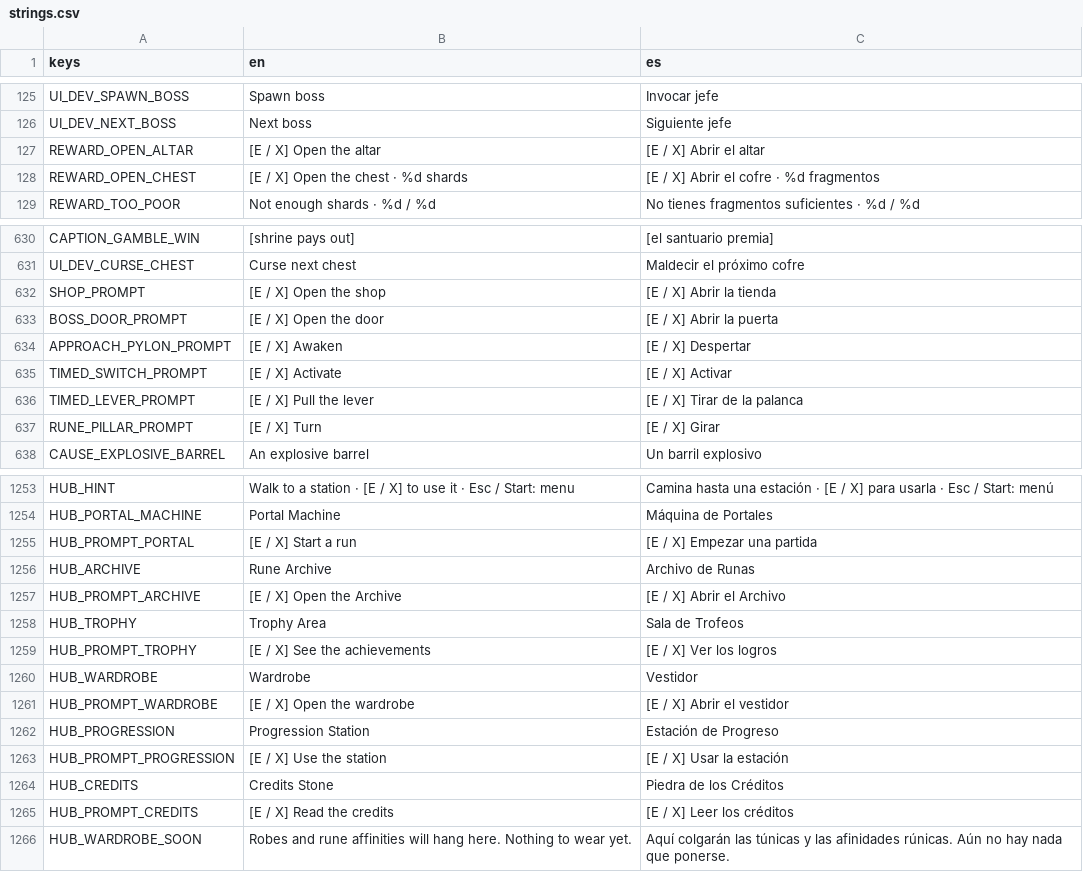
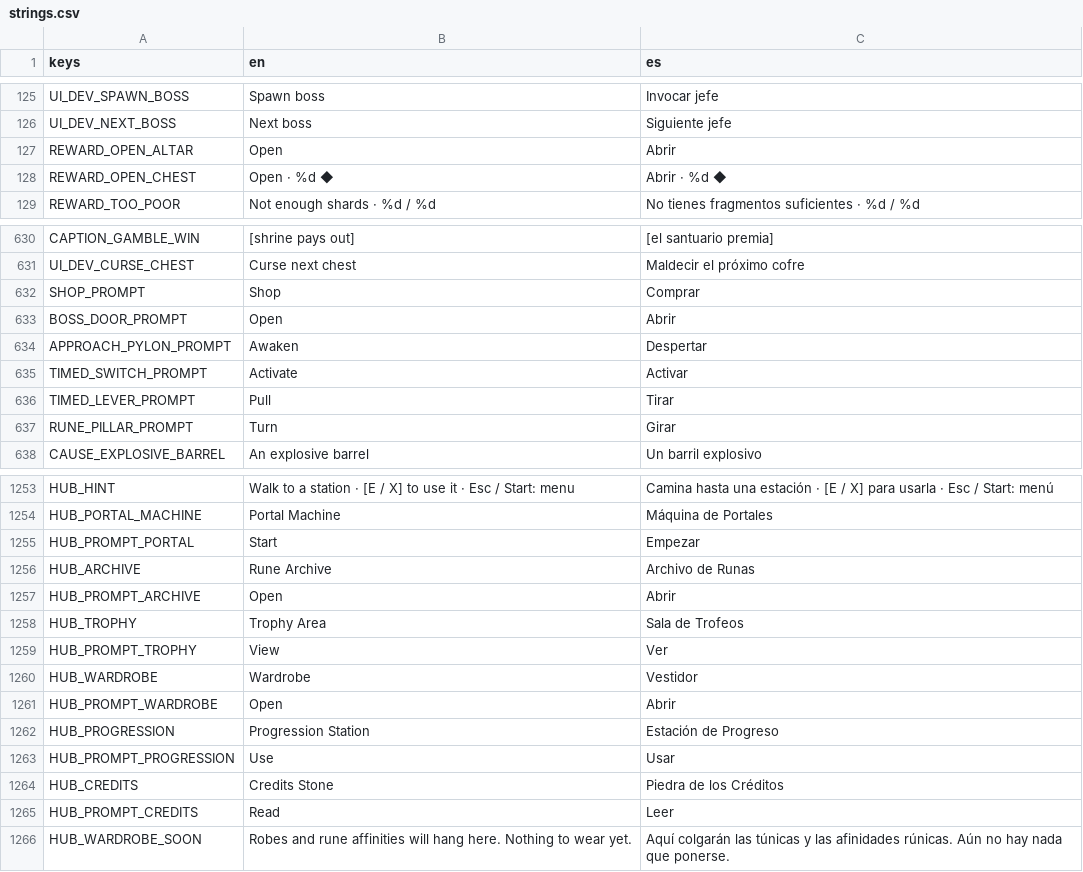
Before and after one commit to riusprime/zero-depth, a CSV file: locale/strings.csv, drawn as a sheet; only a part is shown, gaps mark what is left out; the diff covers the shown part only.

```diff
--- a/locale/strings.csv
+++ b/locale/strings.csv
@@ -126,4 +126,4 @@ UI_DEV_SPAWN_BOSS,Spawn boss,Invocar jefe
 UI_DEV_NEXT_BOSS,Next boss,Siguiente jefe
-REWARD_OPEN_ALTAR,[E / X] Open the altar,[E / X] Abrir el altar
-REWARD_OPEN_CHEST,[E / X] Open the chest · %d shards,[E / X] Abrir el cofre · %d fragmentos
+REWARD_OPEN_ALTAR,Open,Abrir
+REWARD_OPEN_CHEST,Open · %d ◆,Abrir · %d ◆
 REWARD_TOO_POOR,Not enough shards · %d / %d,No tienes fragmentos suficientes · %d / %d
@@ -631,8 +631,8 @@ CAPTION_GAMBLE_WIN,[shrine pays out],[el santuario premia]
 UI_DEV_CURSE_CHEST,Curse next chest,Maldecir el próximo cofre
-SHOP_PROMPT,[E / X] Open the shop,[E / X] Abrir la tienda
-BOSS_DOOR_PROMPT,[E / X] Open the door,[E / X] Abrir la puerta
-APPROACH_PYLON_PROMPT,[E / X] Awaken,[E / X] Despertar
-TIMED_SWITCH_PROMPT,[E / X] Activate,[E / X] Activar
-TIMED_LEVER_PROMPT,[E / X] Pull the lever,[E / X] Tirar de la palanca
-RUNE_PILLAR_PROMPT,[E / X] Turn,[E / X] Girar
+SHOP_PROMPT,Shop,Comprar
+BOSS_DOOR_PROMPT,Open,Abrir
+APPROACH_PYLON_PROMPT,Awaken,Despertar
+TIMED_SWITCH_PROMPT,Activate,Activar
+TIMED_LEVER_PROMPT,Pull,Tirar
+RUNE_PILLAR_PROMPT,Turn,Girar
 CAUSE_EXPLOSIVE_BARREL,An explosive barrel,Un barril explosivo
@@ -1254,13 +1254,13 @@ HUB_HINT,Walk to a station · [E / X] to use it · Esc / Start: menu,Camina hast
 HUB_PORTAL_MACHINE,Portal Machine,Máquina de Portales
-HUB_PROMPT_PORTAL,[E / X] Start a run,[E / X] Empezar una partida
+HUB_PROMPT_PORTAL,Start,Empezar
 HUB_ARCHIVE,Rune Archive,Archivo de Runas
-HUB_PROMPT_ARCHIVE,[E / X] Open the Archive,[E / X] Abrir el Archivo
+HUB_PROMPT_ARCHIVE,Open,Abrir
 HUB_TROPHY,Trophy Area,Sala de Trofeos
-HUB_PROMPT_TROPHY,[E / X] See the achievements,[E / X] Ver los logros
+HUB_PROMPT_TROPHY,View,Ver
 HUB_WARDROBE,Wardrobe,Vestidor
-HUB_PROMPT_WARDROBE,[E / X] Open the wardrobe,[E / X] Abrir el vestidor
+HUB_PROMPT_WARDROBE,Open,Abrir
 HUB_PROGRESSION,Progression Station,Estación de Progreso
-HUB_PROMPT_PROGRESSION,[E / X] Use the station,[E / X] Usar la estación
+HUB_PROMPT_PROGRESSION,Use,Usar
 HUB_CREDITS,Credits Stone,Piedra de los Créditos
-HUB_PROMPT_CREDITS,[E / X] Read the credits,[E / X] Leer los créditos
+HUB_PROMPT_CREDITS,Read,Leer
 HUB_WARDROBE_SOON,Robes and rune affinities will hang here. Nothing to wear yet.,Aquí colgarán las túnicas y las afinidades rúnicas. Aún no hay nada que ponerse.
```
Also changed, not shown: 20 edited cells elsewhere in this file, 24 other files.
